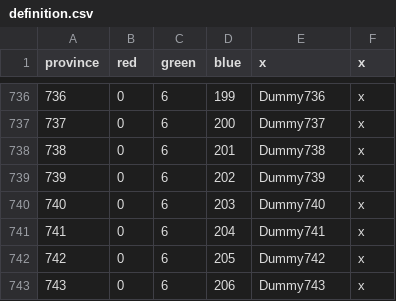
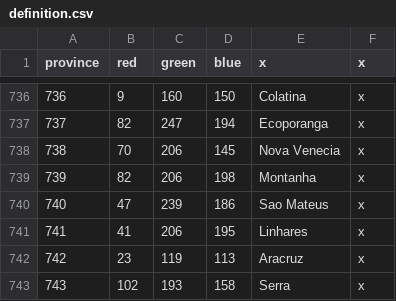
Before and after one commit to Metaluis90/A-World-Like-Any-Other, a CSV file: ATEFF - A World Like Any Other/map/definition.csv, drawn as a sheet; only a part is shown, gaps mark what is left out; the diff covers the shown part only.

```diff
--- a/ATEFF - A World Like Any Other/map/definition.csv
+++ b/ATEFF - A World Like Any Other/map/definition.csv
@@ -736,8 +736,8 @@ province;red;green;blue;x;x
-736;0;6;199;Dummy736;x
-737;0;6;200;Dummy737;x
-738;0;6;201;Dummy738;x
-739;0;6;202;Dummy739;x
-740;0;6;203;Dummy740;x
-741;0;6;204;Dummy741;x
-742;0;6;205;Dummy742;x
-743;0;6;206;Dummy743;x
+736;9;160;150;Colatina;x
+737;82;247;194;Ecoporanga;x
+738;70;206;145;Nova Venecia;x
+739;82;206;198;Montanha;x
+740;47;239;186;Sao Mateus;x
+741;41;206;195;Linhares;x
+742;23;119;113;Aracruz;x
+743;102;193;158;Serra;x
```
Also changed, not shown: 44 edited cells elsewhere in this file, ATEFF - A World Like Any Other/localisation/ZZZ_provinces.csv, 1 other file.
